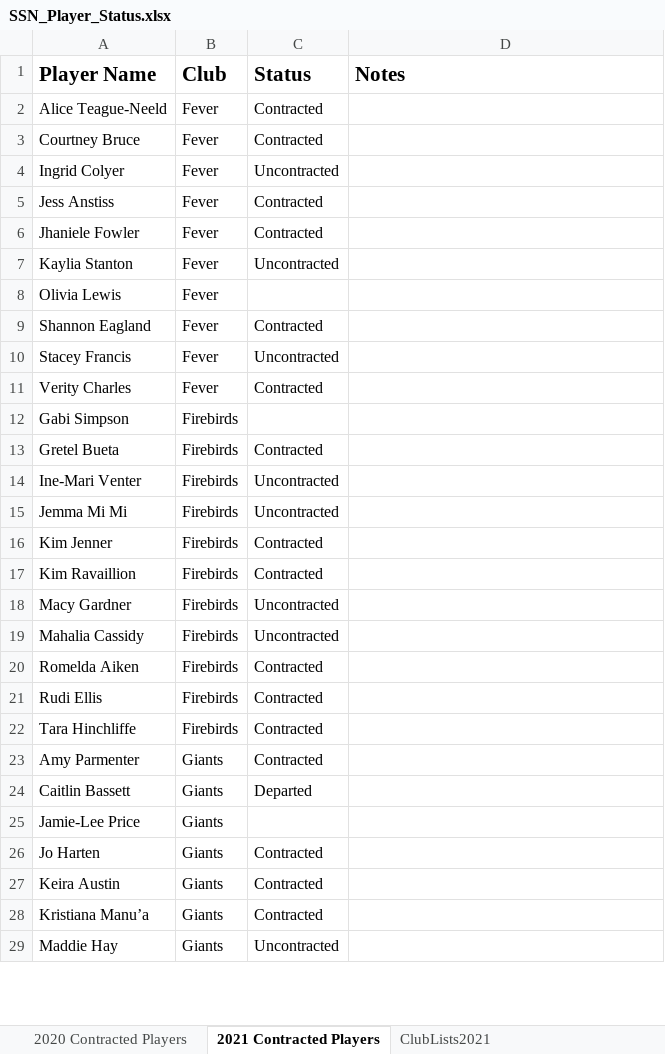
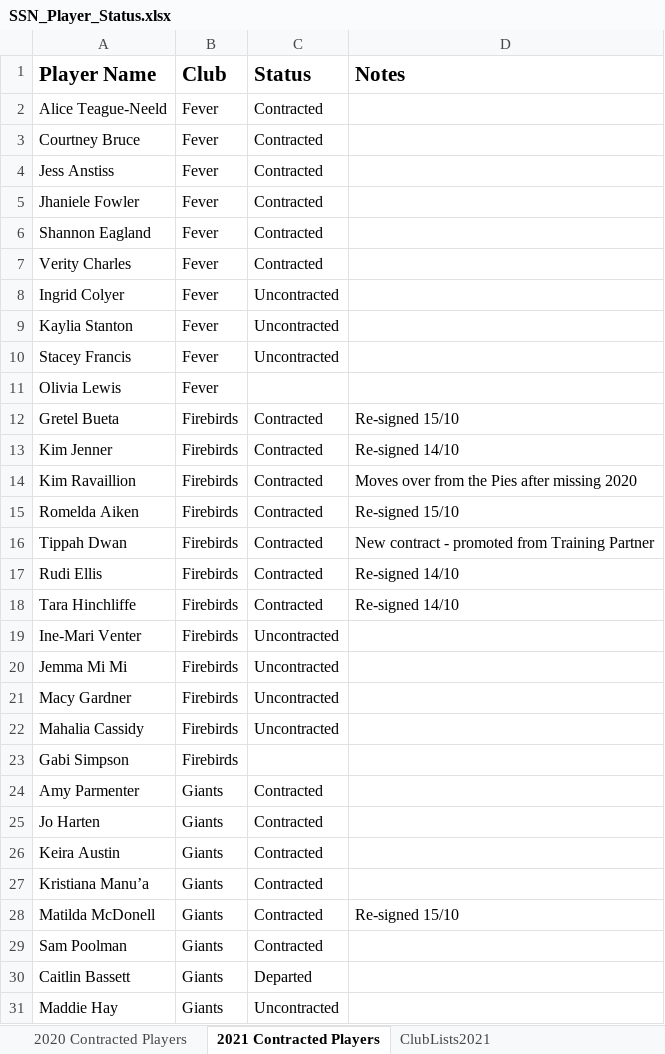
Before and after one commit to SportStatisticsRSweet/SportStatisticsRSweet.github.io, an Excel workbook: SSN_Player_Status.xlsx, sheet 2021 Contracted Players, drawn as a sheet; only a part is shown; values as stored, in another font and other column widths than the file's, no borders; removed rows and columns are numbered as before the commit, all else as after; the diff covers the shown part only; the diff names each change by its address in the sheet, - before the commit and + after, or states it on an @@ line.

```diff
--- a/SSN_Player_Status.xlsx (sheet 2021 Contracted Players)
+++ b/SSN_Player_Status.xlsx (sheet 2021 Contracted Players)
@@ row 9 moved to row 6: Shannon Eagland @@
@@ row 11 moved to row 7: Verity Charles @@
@@ row 4 moved to row 8: Ingrid Colyer @@
-D12 (Notes): (empty)
+D12 (Notes): Re-signed 15/10
+row 13: Kim Jenner | Firebirds | Contracted | Re-signed 14/10
+row 14: Kim Ravaillion | Firebirds | Contracted | Moves over from the Pies after missing 2020
+row 15: Romelda Aiken | Firebirds | Contracted | Re-signed 15/10
+row 16: Tippah Dwan | Firebirds | Contracted | New contract - promoted from Training Partner
+row 17: Rudi Ellis | Firebirds | Contracted | Re-signed 14/10
+row 18: Tara Hinchliffe | Firebirds | Contracted | Re-signed 14/10
-row 16: Kim Jenner | Firebirds | Contracted
-row 17: Kim Ravaillion | Firebirds | Contracted
-row 20: Romelda Aiken | Firebirds | Contracted
-row 21: Rudi Ellis | Firebirds | Contracted
-row 22: Tara Hinchliffe | Firebirds | Contracted
@@ row 12 moved to row 23: Gabi Simpson @@
@@ row 25 moved to row 32: Jamie-Lee Price @@
+row 28: Matilda McDonell | Giants | Contracted | Re-signed 15/10
@@ row 31 moved to row 29: Sam Poolman @@
@@ row 24 moved to row 30: Caitlin Bassett @@
```
Also changed, not shown: 3 added rows, 9 removed rows, 11 moved rows and 2 edited cells elsewhere in this sheet, 2 other files.
